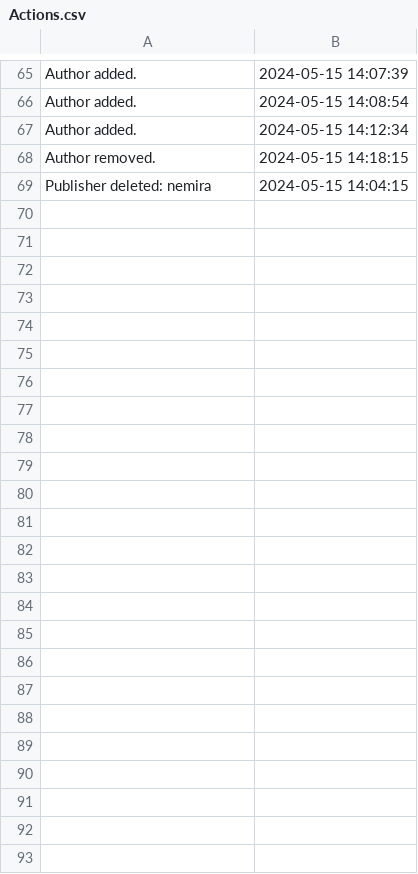
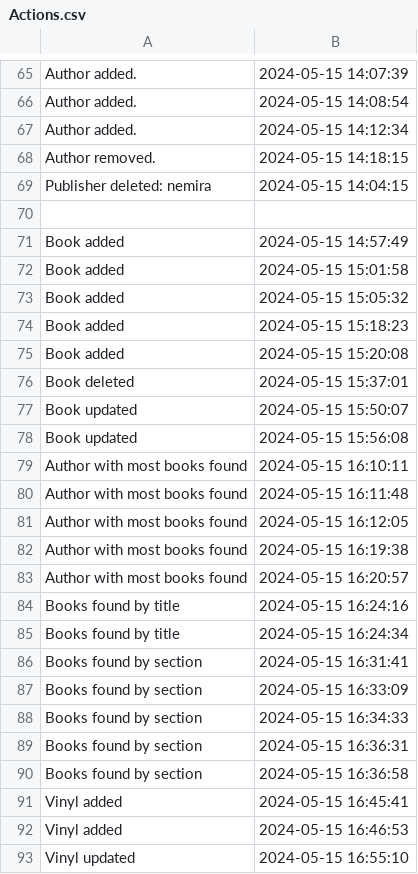
Before and after one commit to cosminabarbu/java, a CSV file: out/production/java/Files/Actions.csv, drawn as a sheet; only a part is shown, gaps mark what is left out; the diff names each change by its address in the sheet, - before the commit and + after, or states it on an @@ line.

```diff
--- a/out/production/java/Files/Actions.csv
+++ b/out/production/java/Files/Actions.csv
+row 70: (empty)
+row 71: Book added | 2024-05-15 14:57:49
+row 72: Book added | 2024-05-15 15:01:58
+row 73: Book added | 2024-05-15 15:05:32
+row 74: Book added | 2024-05-15 15:18:23
+row 75: Book added | 2024-05-15 15:20:08
+row 76: Book deleted | 2024-05-15 15:37:01
+row 77: Book updated | 2024-05-15 15:50:07
+row 78: Book updated | 2024-05-15 15:56:08
+row 79: Author with most books found | 2024-05-15 16:10:11
+row 80: Author with most books found | 2024-05-15 16:11:48
+row 81: Author with most books found | 2024-05-15 16:12:05
+row 82: Author with most books found | 2024-05-15 16:19:38
+row 83: Author with most books found | 2024-05-15 16:20:57
+row 84: Books found by title | 2024-05-15 16:24:16
+row 85: Books found by title | 2024-05-15 16:24:34
+row 86: Books found by section | 2024-05-15 16:31:41
+row 87: Books found by section | 2024-05-15 16:33:09
+row 88: Books found by section | 2024-05-15 16:34:33
+row 89: Books found by section | 2024-05-15 16:36:31
+row 90: Books found by section | 2024-05-15 16:36:58
+row 91: Vinyl added | 2024-05-15 16:45:41
+row 92: Vinyl added | 2024-05-15 16:46:53
+row 93: Vinyl updated | 2024-05-15 16:55:10
```
Also changed, not shown: Files/Actions.csv, Files/Database/Book.csv, 19 other files.
